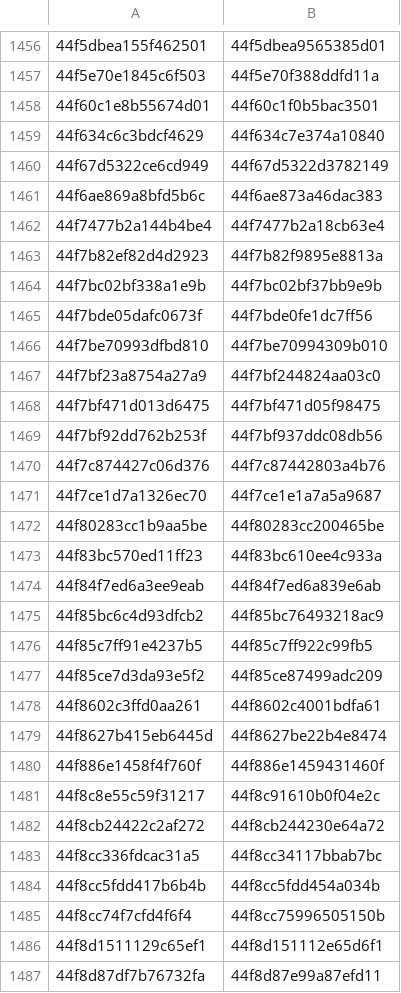
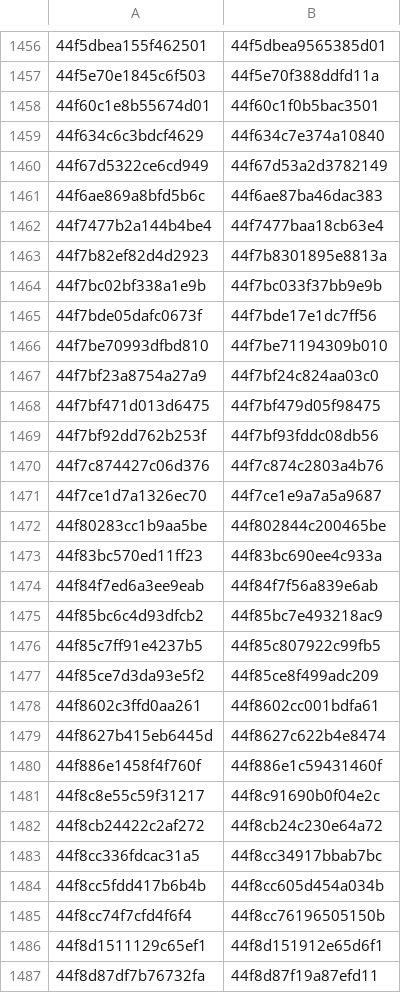
Before and after one commit to eharmanli/cocopilot-csv, a CSV file: src/main/java/ranges_4.csv, drawn as a sheet; only a part is shown, gaps mark what is left out; the diff covers the shown part only.

```diff
--- a/src/main/java/ranges_4.csv
+++ b/src/main/java/ranges_4.csv
@@ -1459,29 +1459,29 @@
 44f634c6c3bdcf4629,44f634c7e374a10840
-44f67d5322ce6cd949,44f67d5322d3782149
-44f6ae869a8bfd5b6c,44f6ae873a46dac383
-44f7477b2a144b4be4,44f7477b2a18cb63e4
-44f7b82ef82d4d2923,44f7b82f9895e8813a
-44f7bc02bf338a1e9b,44f7bc02bf37bb9e9b
-44f7bde05dafc0673f,44f7bde0fe1dc7ff56
-44f7be70993dfbd810,44f7be70994309b010
-44f7bf23a8754a27a9,44f7bf244824aa03c0
-44f7bf471d013d6475,44f7bf471d05f98475
-44f7bf92dd762b253f,44f7bf937ddc08db56
-44f7c874427c06d376,44f7c87442803a4b76
-44f7ce1d7a1326ec70,44f7ce1e1a7a5a9687
-44f80283cc1b9aa5be,44f80283cc200465be
-44f83bc570ed11ff23,44f83bc610ee4c933a
-44f84f7ed6a3ee9eab,44f84f7ed6a839e6ab
-44f85bc6c4d93dfcb2,44f85bc76493218ac9
-44f85c7ff91e4237b5,44f85c7ff922c99fb5
-44f85ce7d3da93e5f2,44f85ce87499adc209
-44f8602c3ffd0aa261,44f8602c4001bdfa61
-44f8627b415eb6445d,44f8627be22b4e8474
-44f886e1458f4f760f,44f886e1459431460f
-44f8c8e55c59f31217,44f8c91610b0f04e2c
-44f8cb24422c2af272,44f8cb244230e64a72
-44f8cc336fdcac31a5,44f8cc34117bbab7bc
-44f8cc5fdd417b6b4b,44f8cc5fdd454a034b
-44f8cc74f7cfd4f6f4,44f8cc75996505150b
-44f8d1511129c65ef1,44f8d151112e65d6f1
-44f8d87df7b76732fa,44f8d87e99a87efd11
+44f67d5322ce6cd949,44f67d53a2d3782149
+44f6ae869a8bfd5b6c,44f6ae87ba46dac383
+44f7477b2a144b4be4,44f7477baa18cb63e4
+44f7b82ef82d4d2923,44f7b8301895e8813a
+44f7bc02bf338a1e9b,44f7bc033f37bb9e9b
+44f7bde05dafc0673f,44f7bde17e1dc7ff56
+44f7be70993dfbd810,44f7be71194309b010
+44f7bf23a8754a27a9,44f7bf24c824aa03c0
+44f7bf471d013d6475,44f7bf479d05f98475
+44f7bf92dd762b253f,44f7bf93fddc08db56
+44f7c874427c06d376,44f7c874c2803a4b76
+44f7ce1d7a1326ec70,44f7ce1e9a7a5a9687
+44f80283cc1b9aa5be,44f802844c200465be
+44f83bc570ed11ff23,44f83bc690ee4c933a
+44f84f7ed6a3ee9eab,44f84f7f56a839e6ab
+44f85bc6c4d93dfcb2,44f85bc7e493218ac9
+44f85c7ff91e4237b5,44f85c807922c99fb5
+44f85ce7d3da93e5f2,44f85ce8f499adc209
+44f8602c3ffd0aa261,44f8602cc001bdfa61
+44f8627b415eb6445d,44f8627c622b4e8474
+44f886e1458f4f760f,44f886e1c59431460f
+44f8c8e55c59f31217,44f8c91690b0f04e2c
+44f8cb24422c2af272,44f8cb24c230e64a72
+44f8cc336fdcac31a5,44f8cc34917bbab7bc
+44f8cc5fdd417b6b4b,44f8cc605d454a034b
+44f8cc74f7cfd4f6f4,44f8cc76196505150b
+44f8d1511129c65ef1,44f8d151912e65d6f1
+44f8d87df7b76732fa,44f8d87f19a87efd11
```
Also changed, not shown: 40 edited cells elsewhere in this file, src/main/java/ranges_5.csv, 2 other files.
